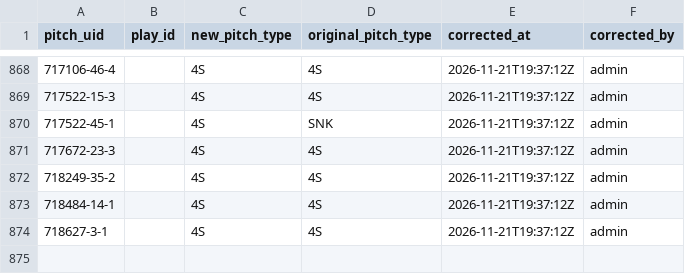
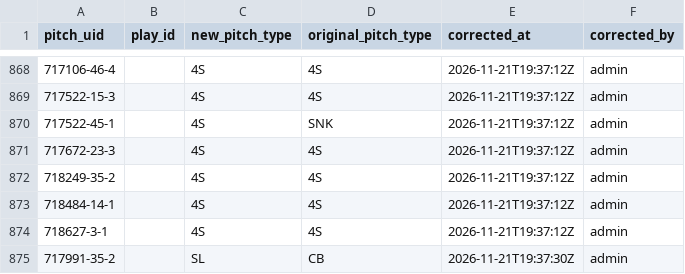
Before and after one commit to harrisonsrubin/pitching-app, a CSV file: corrections/pitch_corrections_2023.csv, drawn as a sheet; only a part is shown, gaps mark what is left out; the diff names each change by its address in the sheet, - before the commit and + after, or states it on an @@ line.

Commit message:
Pitch-type corrections 2023 (1 pitches)

```diff
--- a/corrections/pitch_corrections_2023.csv
+++ b/corrections/pitch_corrections_2023.csv
+row 875: 717991-35-2 |  | SL | CB | 2026-11-21T19:37:30Z | admin
```
